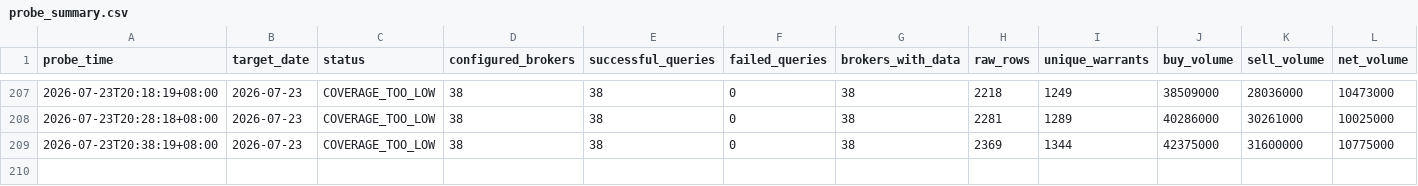
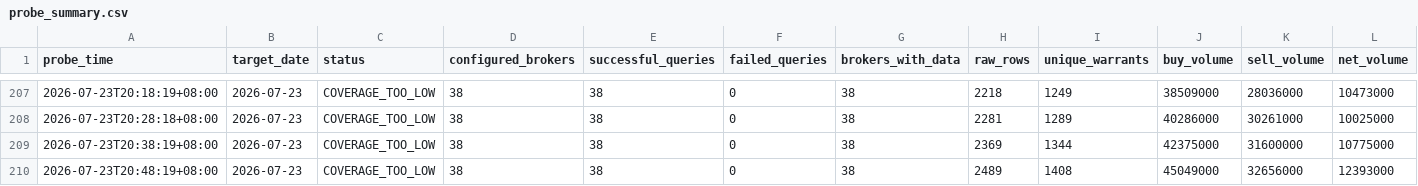
Before and after one commit to M1229012/warrants, a CSV file: data/finmind_probe/probe_summary.csv, drawn as a sheet; only a part is shown, gaps mark what is left out; rows hold the shown columns only; the diff names each change by its address in the sheet, - before the commit and + after, or states it on an @@ line.

```diff
--- a/data/finmind_probe/probe_summary.csv
+++ b/data/finmind_probe/probe_summary.csv
+row 210: 2026-07-23T20:48:19+08:00 | 2026-07-23 | COVERAGE_TOO_LOW | 38 | 38 | 0 | 38 | 2489 | 1408 | 45049000 | 32656000 | 12393000
```
Also changed, not shown: 2 other files.
